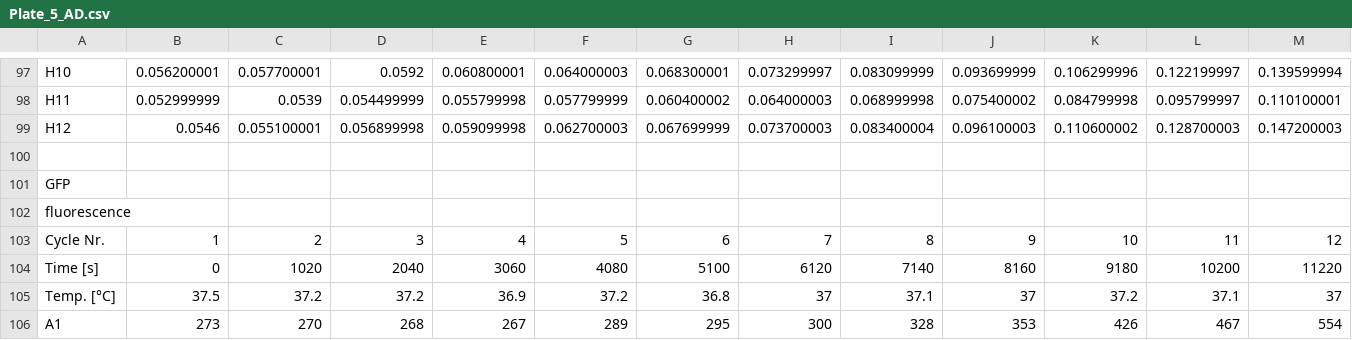
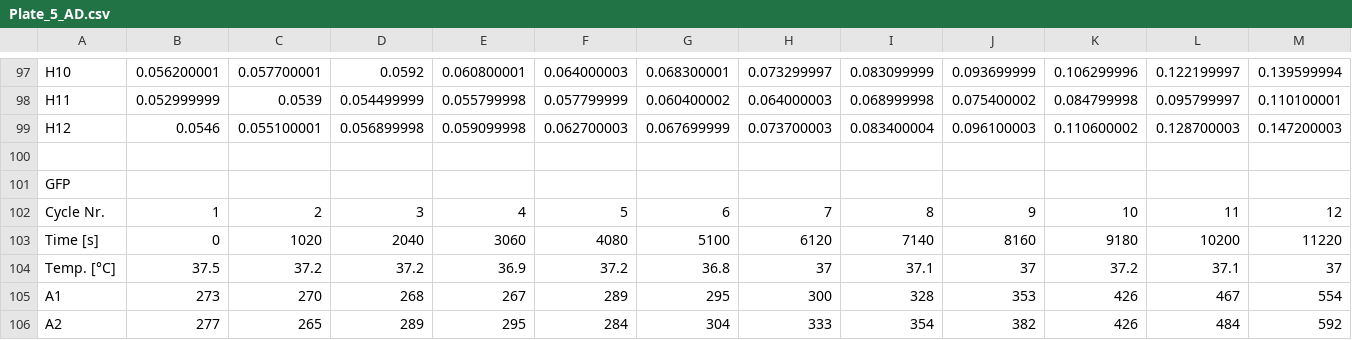
Before and after one commit to CryptedSoul/serial_OD_plate_reader, a CSV file: Plate_5_AD.csv, drawn as a sheet; only a part is shown, gaps mark what is left out; the shorter side is filled out with more unchanged rows; rows hold the shown columns only; the diff names each change by its address in the sheet, - before the commit and + after, or states it on an @@ line.

```diff
--- a/Plate_5_AD.csv
+++ b/Plate_5_AD.csv
-row 102: fluorescence
```
Also changed, not shown: 2 other files.
